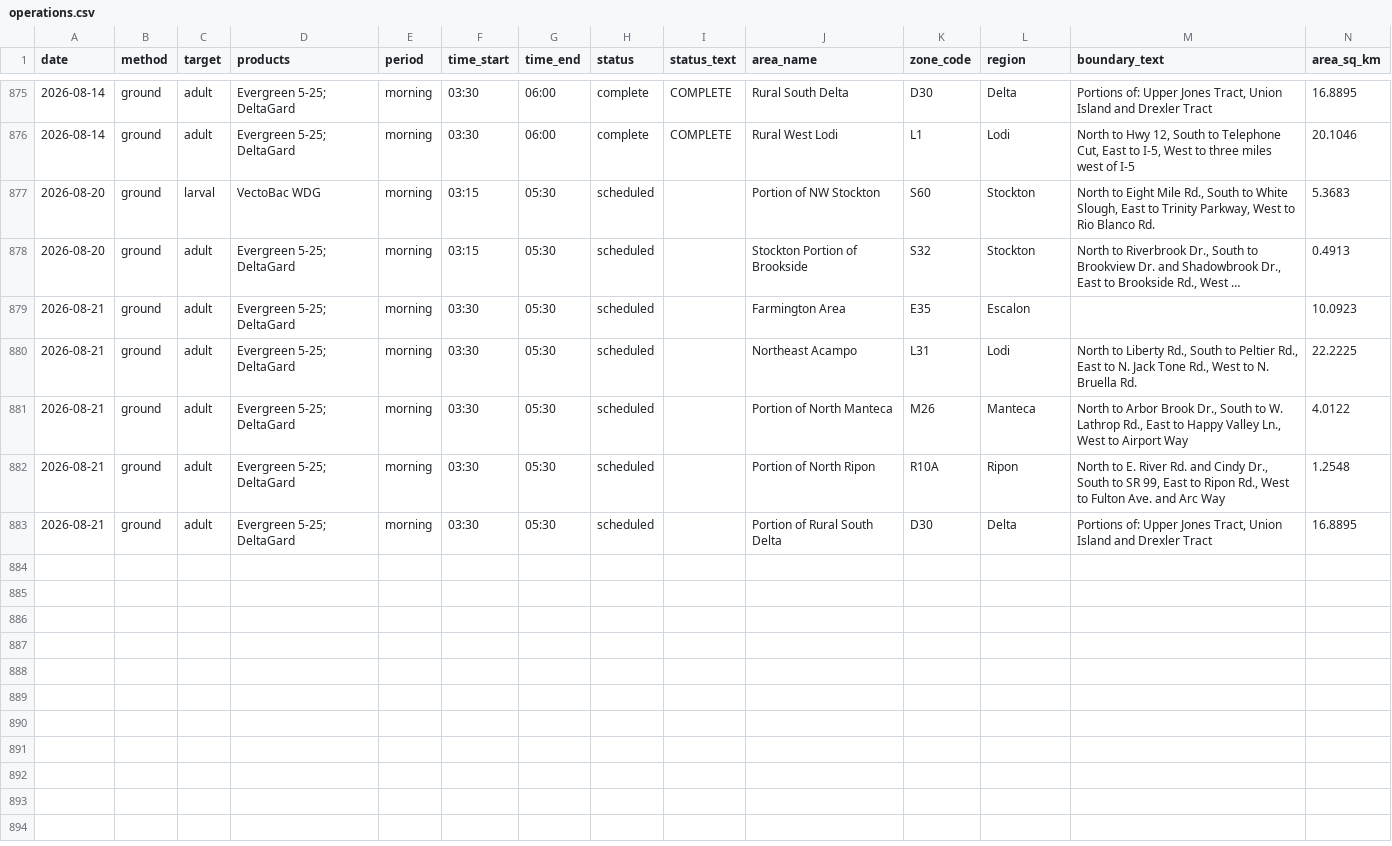
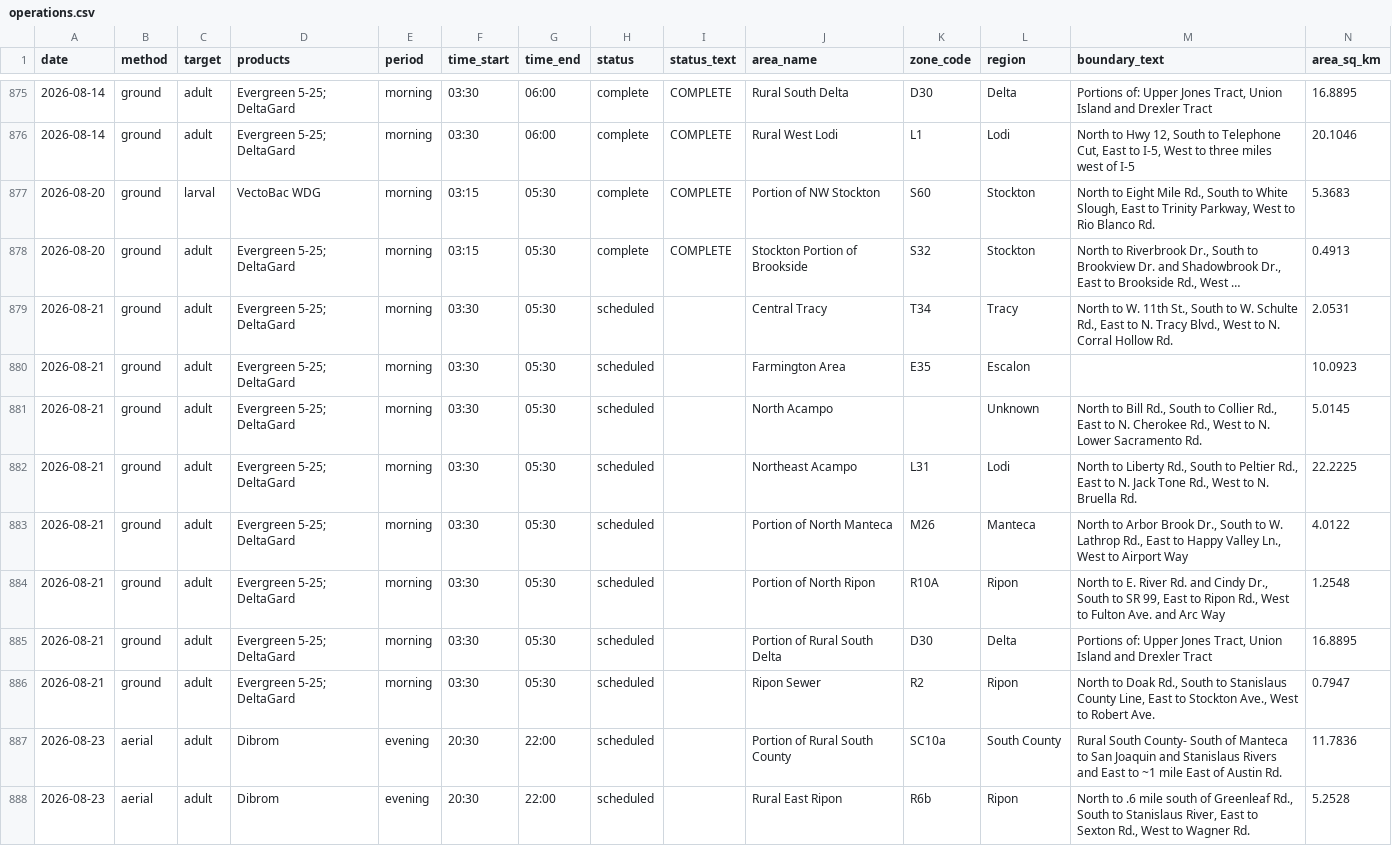
Before and after one commit to dk-dev/sj-mosquito-maps, a CSV file: data/exports/operations.csv, drawn as a sheet; only a part is shown, gaps mark what is left out; long unchanged cells end in …; rows hold the shown columns only; the diff names each change by its address in the sheet, - before the commit and + after, or states it on an @@ line.

```diff
--- a/data/exports/operations.csv
+++ b/data/exports/operations.csv
-H877:H878 (status): scheduled
+H877:H878 (status): complete
-I877:I878 (status_text): (empty)
+I877:I878 (status_text): COMPLETE
+row 879: 2026-08-21 | ground | adult | Evergreen 5-25; DeltaGard | morning | 03:30 | 05:30 | scheduled |  | Central Tracy | T34 | Tracy | North to W. 11th St., South to W. Schulte Rd., East to N. Tracy Blvd., West to N. Corral Hollow Rd. | 2.0531
+row 881: 2026-08-21 | ground | adult | Evergreen 5-25; DeltaGard | morning | 03:30 | 05:30 | scheduled |  | North Acampo |  | Unknown | North to Bill Rd., South to Collier Rd., East to N. Cherokee Rd., West to N. Lower Sacramento Rd. | 5.0145
+row 886: 2026-08-21 | ground | adult | Evergreen 5-25; DeltaGard | morning | 03:30 | 05:30 | scheduled |  | Ripon Sewer | R2 | Ripon | North to Doak Rd., South to Stanislaus County Line, East to Stockton Ave., West to Robert Ave. | 0.7947
+row 887: 2026-08-23 | aerial | adult | Dibrom | evening | 20:30 | 22:00 | scheduled |  | Portion of Rural South County | SC10a | South County | Rural South County- South of Manteca to San Joaquin and Stanislaus Rivers and East to ~1 mile East of Austin Rd. | 11.7836
+row 888: 2026-08-23 | aerial | adult | Dibrom | evening | 20:30 | 22:00 | scheduled |  | Rural East Ripon | R6b | Ripon | North to .6 mile south of Greenleaf Rd., South to Stanislaus River, East to Sexton Rd., West to Wagner Rd. | 5.2528
```
Also changed, not shown: 4 other files.
